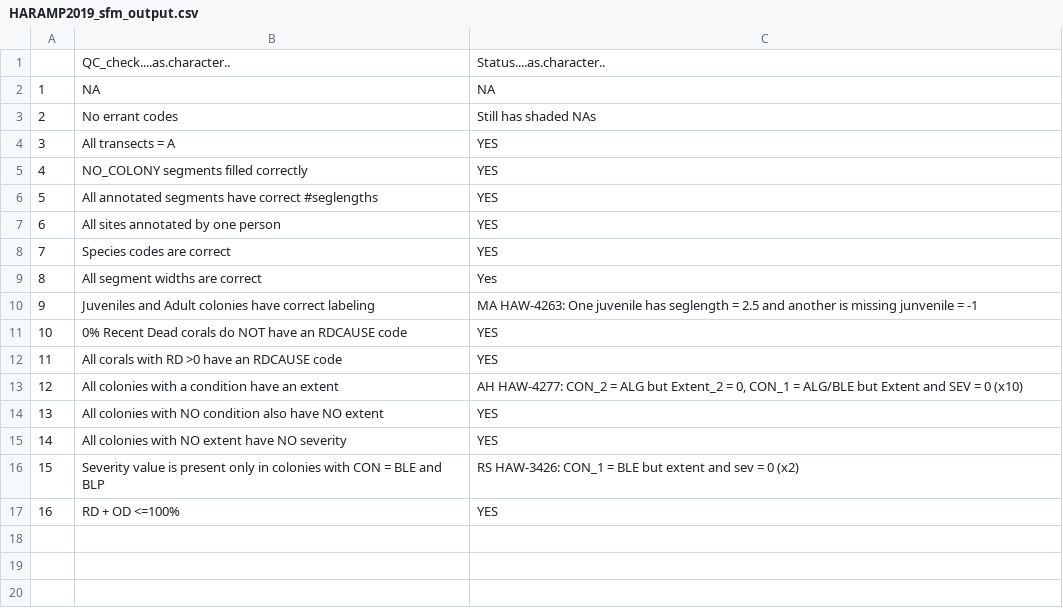
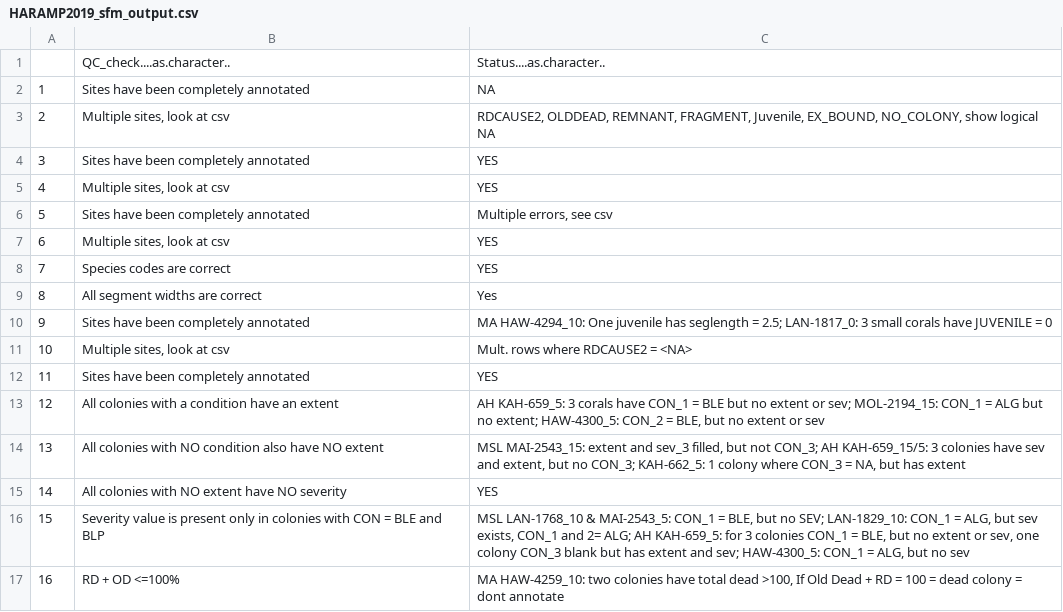
Before and after one commit to benthic-crep/Benthic-Scripts, a CSV file: SfM/HARAMP2019_sfm_output.csv, drawn as a sheet.

```diff
--- a/SfM/HARAMP2019_sfm_output.csv
+++ b/SfM/HARAMP2019_sfm_output.csv
@@ -1,17 +1,17 @@
 "","QC_check....as.character..","Status....as.character.."
-"1",NA,NA
-"2","No errant codes","Still has shaded NAs"
-"3","All transects = A","YES"
-"4","NO_COLONY segments filled correctly","YES"
-"5","All annotated segments have correct #seglengths","YES"
-"6","All sites annotated by one person","YES"
+"1","Sites have been completely annotated",NA
+"2","Multiple sites, look at csv","RDCAUSE2, OLDDEAD, REMNANT, FRAGMENT, Juvenile, EX_BOUND, NO_COLONY, show logical NA"
+"3","Sites have been completely annotated","YES"
+"4","Multiple sites, look at csv","YES"
+"5","Sites have been completely annotated","Multiple errors, see csv"
+"6","Multiple sites, look at csv","YES"
 "7","Species codes are correct","YES"
 "8","All segment widths are correct","Yes"
-"9","Juveniles and Adult colonies have correct labeling","MA HAW-4263: One juvenile has seglength = 2.5 and another is missing junvenile = -1"
-"10","0% Recent Dead corals do NOT have an RDCAUSE code","YES"
-"11","All corals with RD >0 have an RDCAUSE code","YES"
-"12","All colonies with a condition have an extent","AH HAW-4277: CON_2 = ALG but Extent_2 = 0, CON_1 = ALG/BLE but Extent and SEV = 0 (x10)"
-"13","All colonies with NO condition also have NO extent","YES"
+"9","Sites have been completely annotated","MA HAW-4294_10: One juvenile has seglength = 2.5; LAN-1817_0: 3 small corals have JUVENILE = 0"
+"10","Multiple sites, look at csv","Mult. rows where RDCAUSE2 = <NA>"
+"11","Sites have been completely annotated","YES"
+"12","All colonies with a condition have an extent","AH KAH-659_5: 3 corals have CON_1 = BLE but no extent or sev; MOL-2194_15: CON_1 = ALG but no extent; HAW-4300_5: CON_2 = BLE, but no extent or sev"
+"13","All colonies with NO condition also have NO extent","MSL MAI-2543_15: extent and sev_3 filled, but not CON_3; AH KAH-659_15/5: 3 colonies have sev and extent, but no CON_3; KAH-662_5: 1 colony where CON_3 = NA, but has extent"
 "14","All colonies with NO extent have NO severity","YES"
-"15","Severity value is present only in colonies with CON = BLE and BLP","RS HAW-3426: CON_1 = BLE but extent and sev = 0 (x2)"
-"16","RD + OD <=100%","YES"
+"15","Severity value is present only in colonies with CON = BLE and BLP","MSL LAN-1768_10 & MAI-2543_5: CON_1 = BLE, but no SEV; LAN-1829_10: CON_1 = ALG, but sev exists, CON_1 and 2= ALG; AH KAH-659_5: for 3 colonies CON_1 = BLE, but no extent or sev, one colony CON_3 blank but has extent and sev; HAW-4300_5: CON_1 = ALG, but no sev"
+"16","RD + OD <=100%","MA HAW-4259_10: two colonies have total dead >100, If Old Dead + RD = 100 = dead colony = dont annotate"
```
Also changed, not shown: 8 other files.
